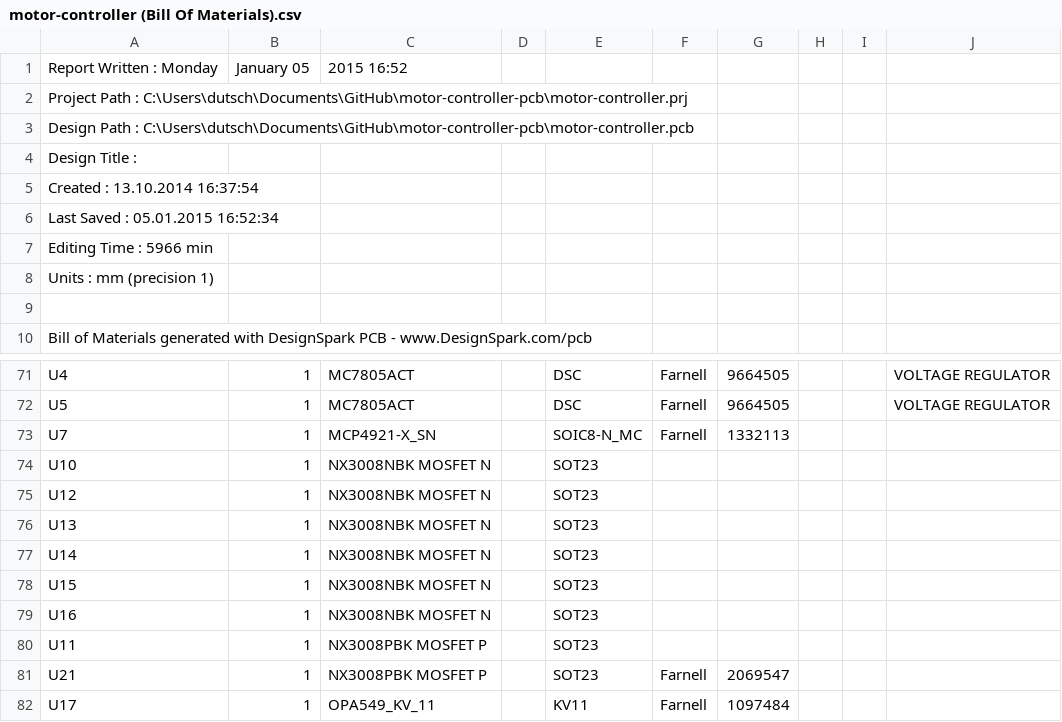
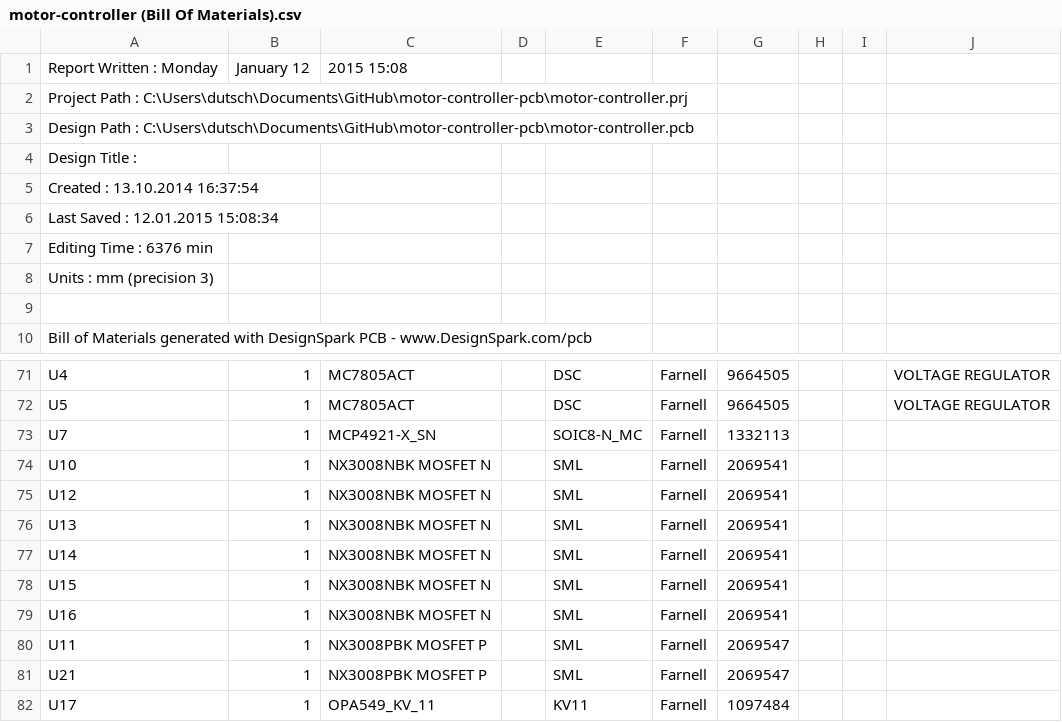
Before and after one commit to cedric-ocana/motor-controller-pcb, a CSV file: motor-controller (Bill Of Materials).csv, drawn as a sheet; only a part is shown, gaps mark what is left out.

Commit message:
Data for review #1
All parts updated and cleanup done. Ready for review.

```diff
--- a/motor-controller (Bill Of Materials).csv
+++ b/motor-controller (Bill Of Materials).csv
@@ -1,2 +1,2 @@
-Report Written :   Monday, January 05, 2015  16:52
+Report Written :   Monday, January 12, 2015  15:08
 Project Path   :   C:\Users\dutsch\Documents\GitHub\motor-controller-pcb\motor-controller.prj
@@ -5,5 +5,5 @@ Design Title   :
 Created        :   13.10.2014 16:37:54
-Last Saved     :   05.01.2015 16:52:34
-Editing Time   :   5966 min
-Units          :   mm (precision 1)
+Last Saved     :   12.01.2015 15:08:34
+Editing Time   :   6376 min
+Units          :   mm (precision 3)
 
@@ -73,10 +73,10 @@ Bill of Materials generated with DesignSpark PCB - www.DesignSpark.com/pcb
 "U7","1","MCP4921-X_SN","","SOIC8-N_MC","Farnell","1332113","","",""
-"U10","1","NX3008NBK MOSFET N","","SOT23","","","","",""
-"U12","1","NX3008NBK MOSFET N","","SOT23","","","","",""
-"U13","1","NX3008NBK MOSFET N","","SOT23","","","","",""
-"U14","1","NX3008NBK MOSFET N","","SOT23","","","","",""
-"U15","1","NX3008NBK MOSFET N","","SOT23","","","","",""
-"U16","1","NX3008NBK MOSFET N","","SOT23","","","","",""
-"U11","1","NX3008PBK MOSFET P","","SOT23","","","","",""
-"U21","1","NX3008PBK MOSFET P","","SOT23","Farnell","2069547","","",""
+"U10","1","NX3008NBK MOSFET N","","SML","Farnell","2069541","","",""
+"U12","1","NX3008NBK MOSFET N","","SML","Farnell","2069541","","",""
+"U13","1","NX3008NBK MOSFET N","","SML","Farnell","2069541","","",""
+"U14","1","NX3008NBK MOSFET N","","SML","Farnell","2069541","","",""
+"U15","1","NX3008NBK MOSFET N","","SML","Farnell","2069541","","",""
+"U16","1","NX3008NBK MOSFET N","","SML","Farnell","2069541","","",""
+"U11","1","NX3008PBK MOSFET P","","SML","Farnell","2069547","","",""
+"U21","1","NX3008PBK MOSFET P","","SML","Farnell","2069547","","",""
 "U17","1","OPA549_KV_11","","KV11","Farnell","1097484","","",""
```
Also changed, not shown: 41 other files.
